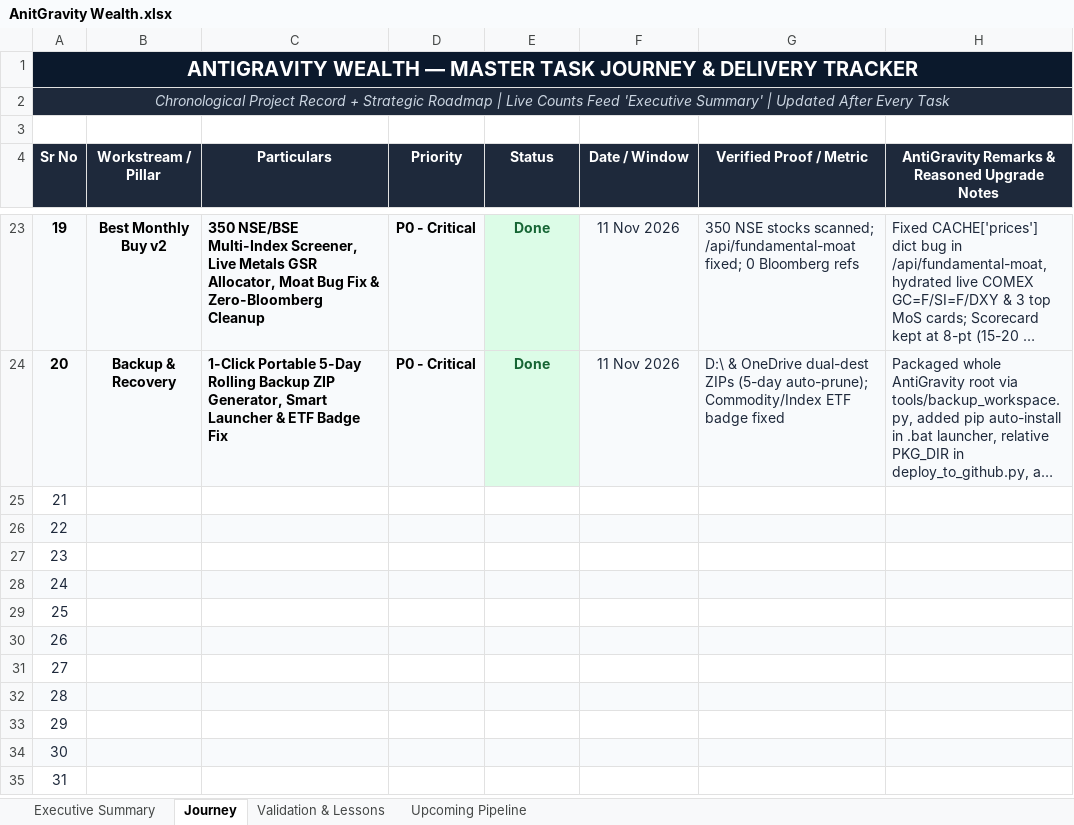
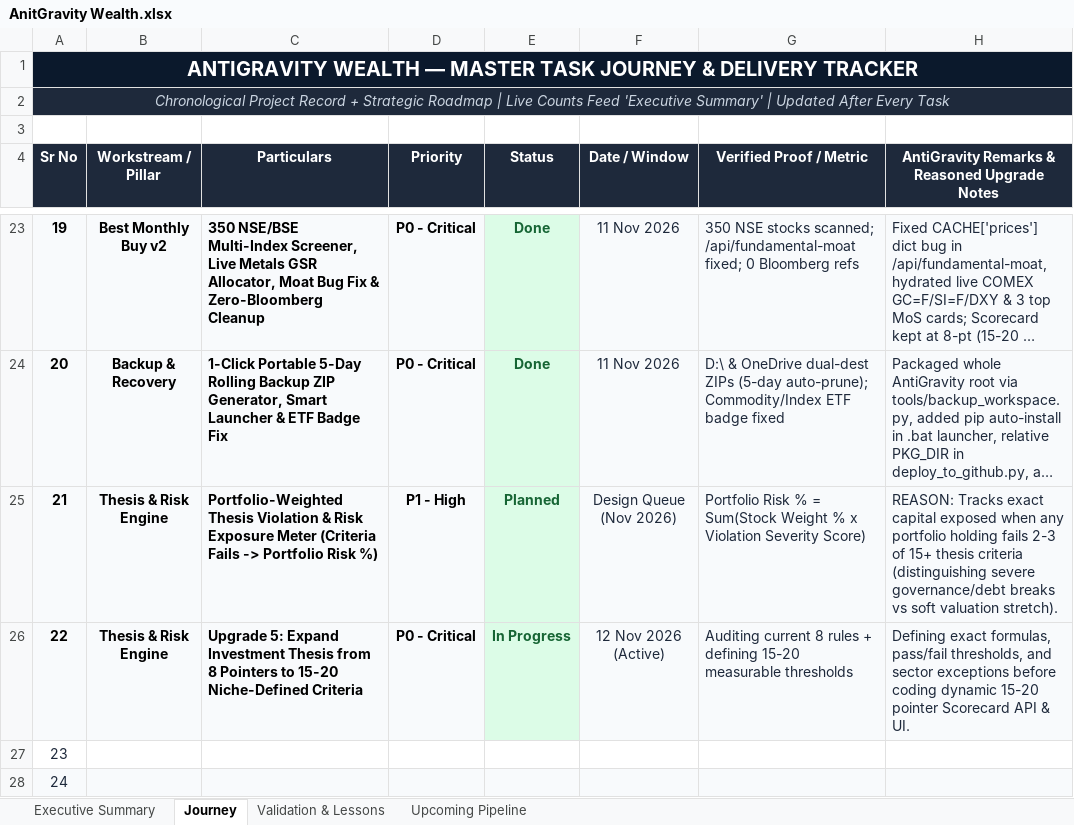
Before and after one commit to ladhakartik21-code/antigravity-portfolio, an Excel workbook: AnitGravity Wealth.xlsx, sheet Journey, drawn as a sheet; only a part is shown, gaps mark what is left out; the shorter side is filled out with more unchanged rows; long unchanged cells end in …; values as stored, in another font and other column widths than the file's, no borders; conditional formats not drawn; the diff names each change by its address in the sheet, - before the commit and + after, or states it on an @@ line.

Commit message:
v2.17 tracker: Add Risk Exposure Meter (Planned) & Thesis Expansion (In Progress)

```diff
--- a/AnitGravity Wealth.xlsx (sheet Journey)
+++ b/AnitGravity Wealth.xlsx (sheet Journey)
@@ A25:A26 bold: off → on, text colour: #1E293B → black @@
-A25:D25 fill: none
+A25:D25 fill: #F8FAFC
-B25:B26 (Workstream / Pillar): (empty)
+B25:B26 (Workstream / Pillar): Thesis & Risk Engine
-C25 (Particulars): (empty)
+C25 (Particulars): Portfolio-Weighted Thesis Violation & Risk Exposure Meter (Criteria Fails -> Portfolio Risk %)
-D25 (Priority): (empty)
+D25 (Priority): P1 - High
-E25 (Status): (empty)
+E25 (Status): Planned
-E25 fill: none
+E25 fill: #DCFCE7
-F25 (Date / Window): (empty)
+F25 (Date / Window): Design Queue (Nov 2026)
-F25:H25 fill: none
+F25:H25 fill: #F8FAFC
-G25 (Verified Proof / Metric): (empty)
+G25 (Verified Proof / Metric): Portfolio Risk % = Sum(Stock Weight % x Violation Severity Score)
-H25: (empty)
+H25: REASON: Tracks exact capital exposed when any portfolio holding fails 2-3 of 15+ thesis criteria (distinguishing severe governance/debt breaks vs soft valuation stretch).
-C26 (Particulars): (empty)
+C26 (Particulars): Upgrade 5: Expand Investment Thesis from 8 Pointers to 15-20 Niche-Defined Criteria
-D26 (Priority): (empty)
+D26 (Priority): P0 - Critical
-E26 (Status): (empty)
+E26 (Status): In Progress
-E26 fill: #F8FAFC
+E26 fill: #DCFCE7
-F26 (Date / Window): (empty)
+F26 (Date / Window): 12 Nov 2026 (Active)
-G26 (Verified Proof / Metric): (empty)
+G26 (Verified Proof / Metric): Auditing current 8 rules + defining 15-20 measurable thresholds
-H26: (empty)
+H26: Defining exact formulas, pass/fail thresholds, and sector exceptions before coding dynamic 15-20 pointer Scorecard API & UI.
```
Also changed, not shown: sheet Executive Summary, formulas that keep their value.
